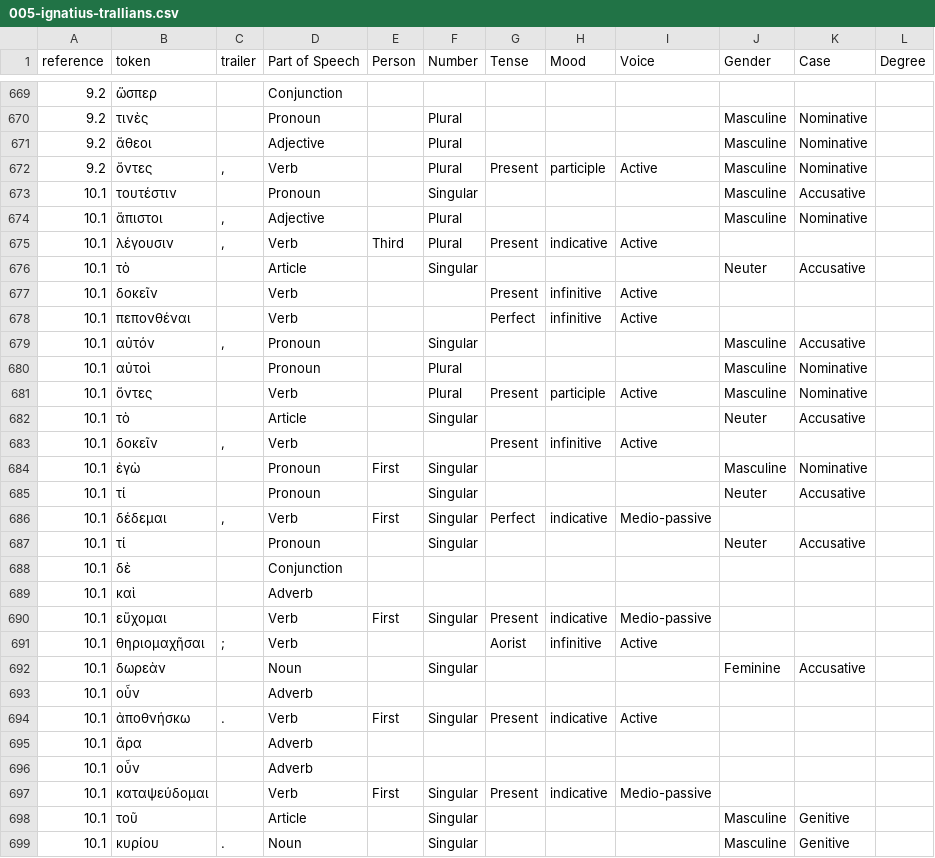
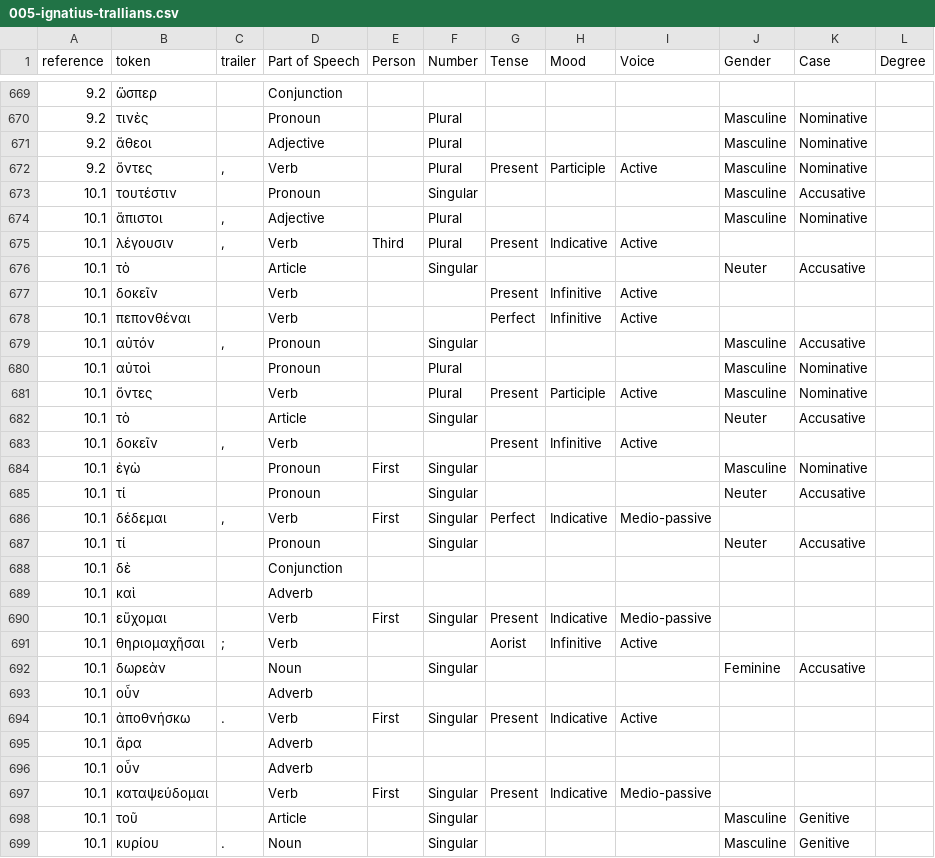
Before and after one commit to jcuenod/apostolic-fathers, a CSV file: tagged-texts/005-ignatius-trallians.csv, drawn as a sheet; only a part is shown, gaps mark what is left out; the diff covers the shown part only.

```diff
--- a/tagged-texts/005-ignatius-trallians.csv
+++ b/tagged-texts/005-ignatius-trallians.csv
@@ -671,17 +671,17 @@ reference,token,trailer,Part of Speech,Person,Number,Tense,Mood,Voice,Gender,Cas
 9.2,ἄθεοι, ,Adjective,,Plural,,,,Masculine,Nominative,
-9.2,ὄντες,", ",Verb,,Plural,Present,participle,Active,Masculine,Nominative,
+9.2,ὄντες,", ",Verb,,Plural,Present,Participle,Active,Masculine,Nominative,
 10.1,τουτέστιν, ,Pronoun,,Singular,,,,Masculine,Accusative,
 10.1,ἄπιστοι,", ",Adjective,,Plural,,,,Masculine,Nominative,
-10.1,λέγουσιν,", ",Verb,Third,Plural,Present,indicative,Active,,,
+10.1,λέγουσιν,", ",Verb,Third,Plural,Present,Indicative,Active,,,
 10.1,τὸ, ,Article,,Singular,,,,Neuter,Accusative,
-10.1,δοκεῖν, ,Verb,,,Present,infinitive,Active,,,
-10.1,πεπονθέναι, ,Verb,,,Perfect,infinitive,Active,,,
+10.1,δοκεῖν, ,Verb,,,Present,Infinitive,Active,,,
+10.1,πεπονθέναι, ,Verb,,,Perfect,Infinitive,Active,,,
 10.1,αὐτόν,", ",Pronoun,,Singular,,,,Masculine,Accusative,
 10.1,αὐτοὶ, ,Pronoun,,Plural,,,,Masculine,Nominative,
-10.1,ὄντες, ,Verb,,Plural,Present,participle,Active,Masculine,Nominative,
+10.1,ὄντες, ,Verb,,Plural,Present,Participle,Active,Masculine,Nominative,
 10.1,τὸ, ,Article,,Singular,,,,Neuter,Accusative,
-10.1,δοκεῖν,", ",Verb,,,Present,infinitive,Active,,,
+10.1,δοκεῖν,", ",Verb,,,Present,Infinitive,Active,,,
 10.1,ἐγὼ, ,Pronoun,First,Singular,,,,Masculine,Nominative,
 10.1,τί, ,Pronoun,,Singular,,,,Neuter,Accusative,
-10.1,δέδεμαι,", ",Verb,First,Singular,Perfect,indicative,Medio-passive,,,
+10.1,δέδεμαι,", ",Verb,First,Singular,Perfect,Indicative,Medio-passive,,,
 10.1,τί, ,Pronoun,,Singular,,,,Neuter,Accusative,
@@ -689,10 +689,10 @@ reference,token,trailer,Part of Speech,Person,Number,Tense,Mood,Voice,Gender,Cas
 10.1,καὶ, ,Adverb,,,,,,,,
-10.1,εὔχομαι, ,Verb,First,Singular,Present,indicative,Medio-passive,,,
-10.1,θηριομαχῆσαι,; ,Verb,,,Aorist,infinitive,Active,,,
+10.1,εὔχομαι, ,Verb,First,Singular,Present,Indicative,Medio-passive,,,
+10.1,θηριομαχῆσαι,; ,Verb,,,Aorist,Infinitive,Active,,,
 10.1,δωρεὰν, ,Noun,,Singular,,,,Feminine,Accusative,
 10.1,οὖν, ,Adverb,,,,,,,,
-10.1,ἀποθνήσκω,. ,Verb,First,Singular,Present,indicative,Active,,,
+10.1,ἀποθνήσκω,. ,Verb,First,Singular,Present,Indicative,Active,,,
 10.1,ἄρα, ,Adverb,,,,,,,,
 10.1,οὖν, ,Adverb,,,,,,,,
-10.1,καταψεύδομαι, ,Verb,First,Singular,Present,indicative,Medio-passive,,,
+10.1,καταψεύδομαι, ,Verb,First,Singular,Present,Indicative,Medio-passive,,,
 10.1,τοῦ, ,Article,,Singular,,,,Masculine,Genitive,
```
Also changed, not shown: 184 edited cells elsewhere in this file, tagged-texts/001-i_clement.csv, tagged-texts/002-ii_clement.csv, 13 other files.
